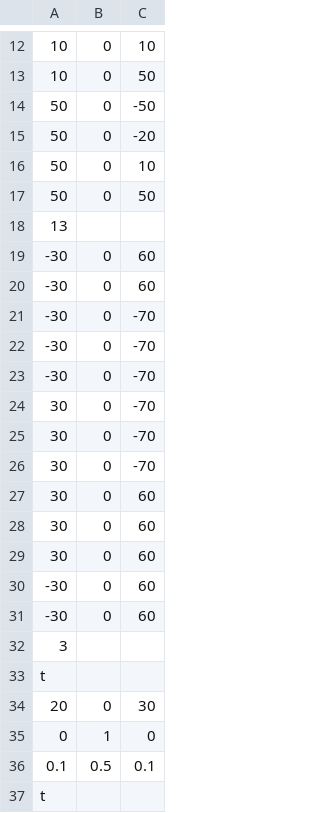
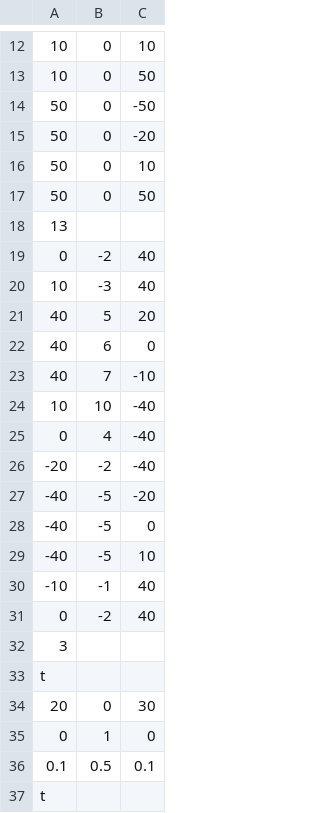
Before and after one commit to gdigrego/SMKClantastic, a CSV file: KingArthur_A4/DefaultControlPoints.csv, drawn as a sheet; only a part is shown, gaps mark what is left out; removed rows and columns are numbered as before the commit, all else as after; the diff names each change by its address in the sheet, - before the commit and + after, or states it on an @@ line.

```diff
--- a/KingArthur_A4/DefaultControlPoints.csv
+++ b/KingArthur_A4/DefaultControlPoints.csv
-row 19: -30 | 0 | 60
-row 20: -30 | 0 | 60
-row 21: -30 | 0 | -70
-row 22: -30 | 0 | -70
-row 23: -30 | 0 | -70
-row 24: 30 | 0 | -70
-row 25: 30 | 0 | -70
-row 26: 30 | 0 | -70
-row 27: 30 | 0 | 60
-row 28: 30 | 0 | 60
-row 29: 30 | 0 | 60
-row 30: -30 | 0 | 60
-row 31: -30 | 0 | 60
+row 19: 0 | -2 | 40
+row 20: 10 | -3 | 40
+row 21: 40 | 5 | 20
+row 22: 40 | 6 | 0
+row 23: 40 | 7 | -10
+row 24: 10 | 10 | -40
+row 25: 0 | 4 | -40
+row 26: -20 | -2 | -40
+row 27: -40 | -5 | -20
+row 28: -40 | -5 | 0
+row 29: -40 | -5 | 10
+row 30: -10 | -1 | 40
+row 31: 0 | -2 | 40
```
Also changed, not shown: KingArthur_A4/racetrack.csv.
